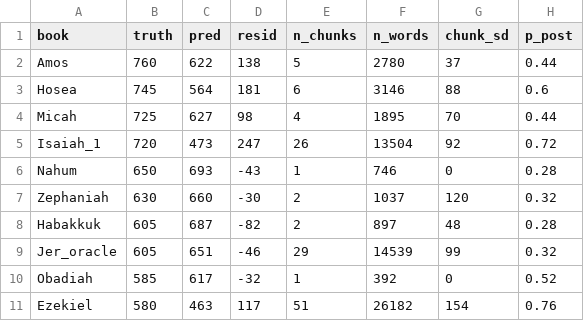
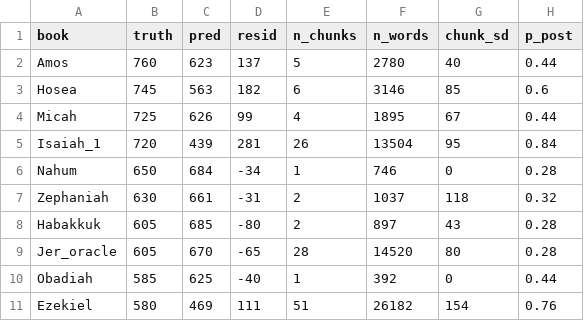
Before and after one commit to adairaar/diachronic-hebrew, a CSV file: hebrew/results/final_lobo_books.csv, drawn as a sheet; only a part is shown; the diff covers the shown part only.

```diff
--- a/hebrew/results/final_lobo_books.csv
+++ b/hebrew/results/final_lobo_books.csv
@@ -1,11 +1,11 @@
 book,truth,pred,resid,n_chunks,n_words,chunk_sd,p_post
-Amos,760,622,138,5,2780,37,0.44
-Hosea,745,564,181,6,3146,88,0.6
-Micah,725,627,98,4,1895,70,0.44
-Isaiah_1,720,473,247,26,13504,92,0.72
-Nahum,650,693,-43,1,746,0,0.28
-Zephaniah,630,660,-30,2,1037,120,0.32
-Habakkuk,605,687,-82,2,897,48,0.28
-Jer_oracle,605,651,-46,29,14539,99,0.32
-Obadiah,585,617,-32,1,392,0,0.52
-Ezekiel,580,463,117,51,26182,154,0.76
+Amos,760,623,137,5,2780,40,0.44
+Hosea,745,563,182,6,3146,85,0.6
+Micah,725,626,99,4,1895,67,0.44
+Isaiah_1,720,439,281,26,13504,95,0.84
+Nahum,650,684,-34,1,746,0,0.28
+Zephaniah,630,661,-31,2,1037,118,0.32
+Habakkuk,605,685,-80,2,897,43,0.28
+Jer_oracle,605,670,-65,28,14520,80,0.28
+Obadiah,585,625,-40,1,392,0,0.44
+Ezekiel,580,469,111,51,26182,154,0.76
```
Also changed, not shown: 41 edited cells elsewhere in this file, hebrew/results/archaize_results.csv, hebrew/results/target_predictions_final.csv, 6 other files.
